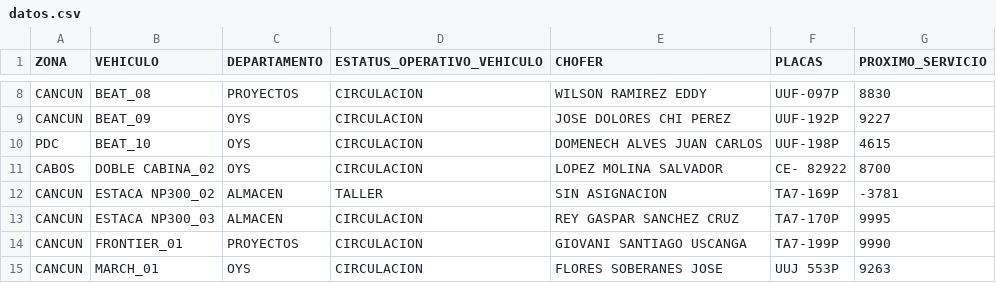
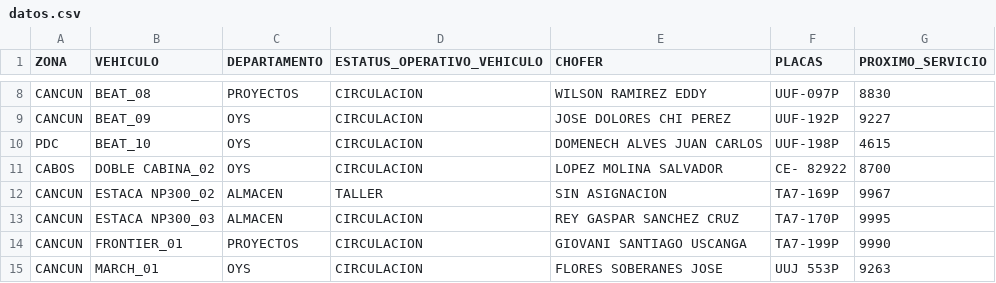
Before and after one commit to CALIDAD135/tablero-vehicular, a CSV file: datos.csv, drawn as a sheet; only a part is shown, gaps mark what is left out.

Commit message:
Update datos.csv

```diff
--- a/datos.csv
+++ b/datos.csv
@@ -11,3 +11,3 @@ PDC,BEAT_10,OYS,CIRCULACION,DOMENECH ALVES JUAN CARLOS,UUF-198P,4615
 CABOS,DOBLE CABINA_02,OYS,CIRCULACION,LOPEZ MOLINA SALVADOR,CE- 82922,8700
-CANCUN,ESTACA NP300_02,ALMACEN,TALLER,SIN ASIGNACION,TA7-169P,-3781
+CANCUN,ESTACA NP300_02,ALMACEN,TALLER,SIN ASIGNACION,TA7-169P,9967
 CANCUN,ESTACA NP300_03,ALMACEN,CIRCULACION,REY GASPAR SANCHEZ CRUZ,TA7-170P,9995
```
